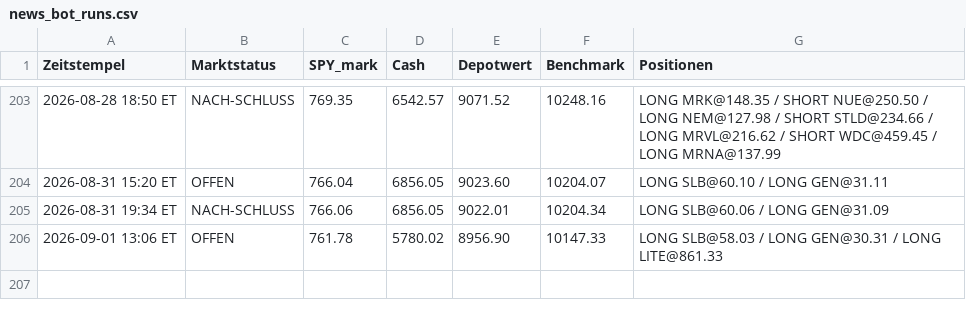
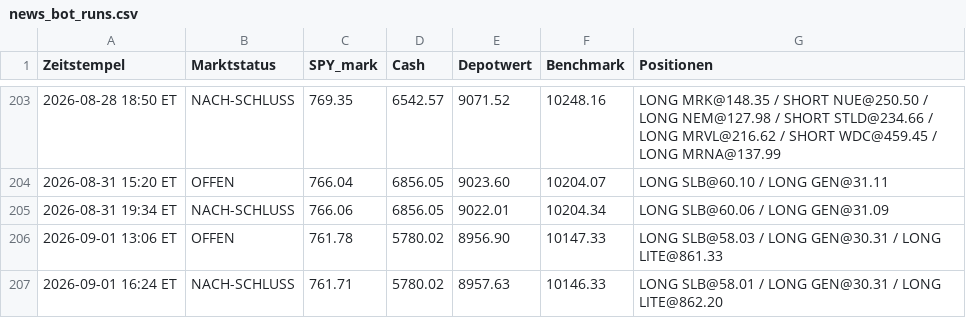
Before and after one commit to PatrickGerisch/NewsBot, a CSV file: news_bot_runs.csv, drawn as a sheet; only a part is shown, gaps mark what is left out; the diff names each change by its address in the sheet, - before the commit and + after, or states it on an @@ line.

```diff
--- a/news_bot_runs.csv
+++ b/news_bot_runs.csv
+row 207: 2026-09-01 16:24 ET | NACH-SCHLUSS | 761.71 | 5780.02 | 8957.63 | 10146.33 | LONG SLB@58.01 / LONG GEN@30.31 / LONG LITE@862.20
```
Also changed, not shown: arena_history.csv, news_bot_alpaca_runs.csv, 7 other files.
